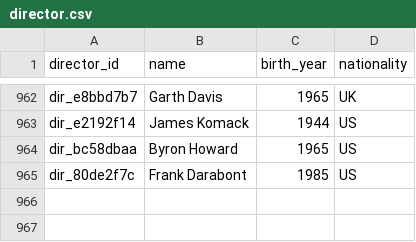
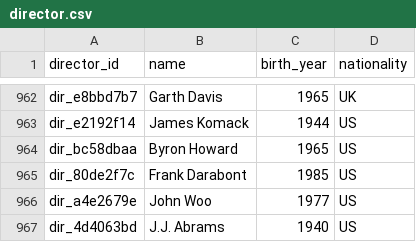
Before and after one commit to Williecraft/DB-Project, a CSV file: data/generated/director.csv, drawn as a sheet; only a part is shown, gaps mark what is left out; the diff names each change by its address in the sheet, - before the commit and + after, or states it on an @@ line.

```diff
--- a/data/generated/director.csv
+++ b/data/generated/director.csv
+row 966: dir_a4e2679e | John Woo | 1977 | US
+row 967: dir_4d4063bd | J.J. Abrams | 1940 | US
```
Also changed, not shown: data/generated/movie.csv, data/generated/movie_genre.csv, 7 other files.
